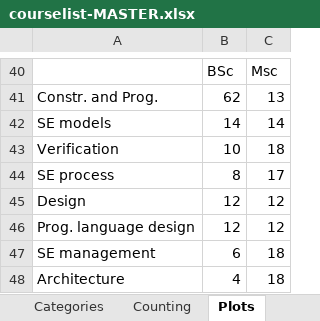
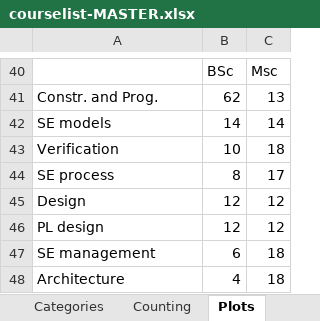
Before and after one commit to fabianodalp/versen-courses-paper, an Excel workbook: courselist-MASTER.xlsx, sheet Plots, drawn as a sheet; only a part is shown, gaps mark what is left out; values as stored, in another font and other column widths than the file's, no borders; charts and pictures not drawn; the diff names each change by its address in the sheet, - before the commit and + after, or states it on an @@ line.

Commit message:
Further improvements to Fig 2

```diff
--- a/courselist-MASTER.xlsx (sheet Plots)
+++ b/courselist-MASTER.xlsx (sheet Plots)
-A46: Prog. language design
+A46: PL design
```
Also changed, not shown: charts or pictures.
